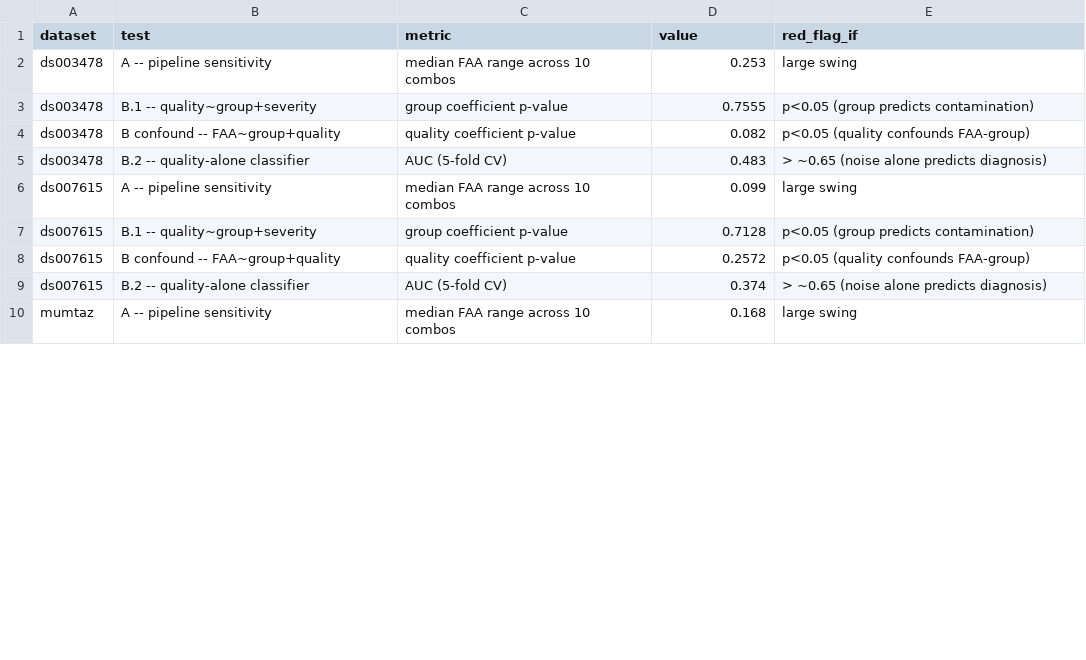
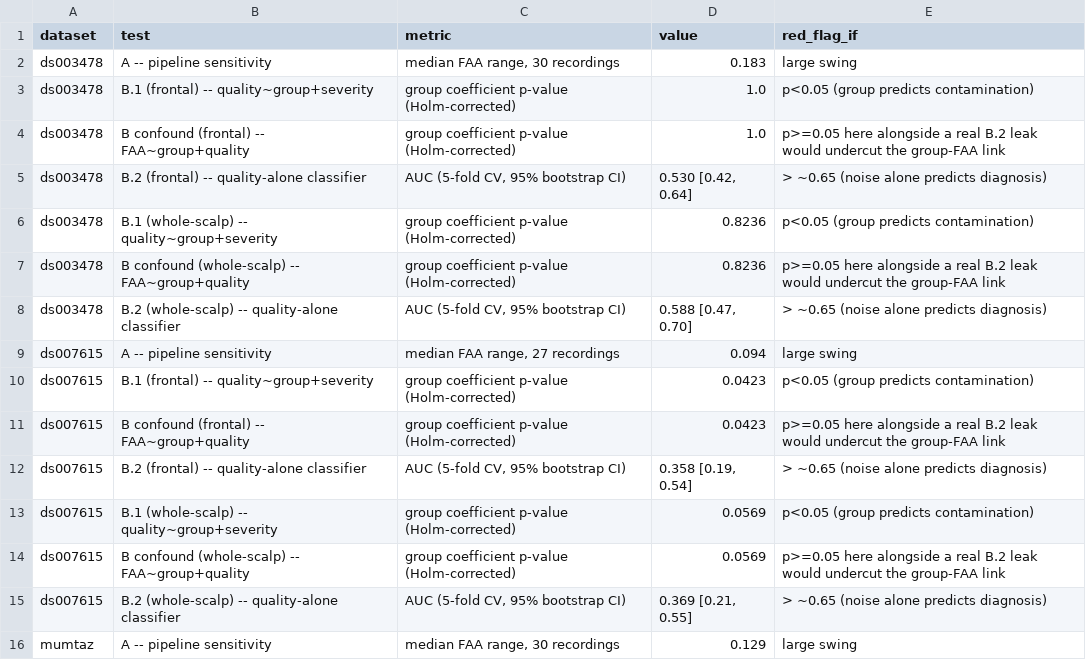
Before and after one commit to HYPERPRO2020/eegtest, a CSV file: outputs/phase1_results_table.csv, drawn as a sheet; only a part is shown; the diff covers the shown part only.

```diff
--- a/outputs/phase1_results_table.csv
+++ b/outputs/phase1_results_table.csv
@@ -1,10 +1,16 @@
 dataset,test,metric,value,red_flag_if
-ds003478,A -- pipeline sensitivity,median FAA range across 10 combos,0.253,large swing
-ds003478,B.1 -- quality~group+severity,group coefficient p-value,0.7555,p<0.05 (group predicts contamination)
-ds003478,B confound -- FAA~group+quality,quality coefficient p-value,0.082,p<0.05 (quality confounds FAA-group)
-ds003478,B.2 -- quality-alone classifier,AUC (5-fold CV),0.483,> ~0.65 (noise alone predicts diagnosis)
-ds007615,A -- pipeline sensitivity,median FAA range across 10 combos,0.099,large swing
-ds007615,B.1 -- quality~group+severity,group coefficient p-value,0.7128,p<0.05 (group predicts contamination)
-ds007615,B confound -- FAA~group+quality,quality coefficient p-value,0.2572,p<0.05 (quality confounds FAA-group)
-ds007615,B.2 -- quality-alone classifier,AUC (5-fold CV),0.374,> ~0.65 (noise alone predicts diagnosis)
-mumtaz,A -- pipeline sensitivity,median FAA range across 10 combos,0.168,large swing
+ds003478,A -- pipeline sensitivity,"median FAA range, 30 recordings",0.183,large swing
+ds003478,B.1 (frontal) -- quality~group+severity,group coefficient p-value (Holm-corrected),1.0,p<0.05 (group predicts contamination)
+ds003478,B confound (frontal) -- FAA~group+quality,group coefficient p-value (Holm-corrected),1.0,p>=0.05 here alongside a real B.2 leak would undercut the group-FAA link
+ds003478,B.2 (frontal) -- quality-alone classifier,"AUC (5-fold CV, 95% bootstrap CI)","0.530 [0.42, 0.64]",> ~0.65 (noise alone predicts diagnosis)
+ds003478,B.1 (whole-scalp) -- quality~group+severity,group coefficient p-value (Holm-corrected),0.8236,p<0.05 (group predicts contamination)
+ds003478,B confound (whole-scalp) -- FAA~group+quality,group coefficient p-value (Holm-corrected),0.8236,p>=0.05 here alongside a real B.2 leak would undercut the group-FAA link
+ds003478,B.2 (whole-scalp) -- quality-alone classifier,"AUC (5-fold CV, 95% bootstrap CI)","0.588 [0.47, 0.70]",> ~0.65 (noise alone predicts diagnosis)
+ds007615,A -- pipeline sensitivity,"median FAA range, 27 recordings",0.094,large swing
+ds007615,B.1 (frontal) -- quality~group+severity,group coefficient p-value (Holm-corrected),0.0423,p<0.05 (group predicts contamination)
+ds007615,B confound (frontal) -- FAA~group+quality,group coefficient p-value (Holm-corrected),0.0423,p>=0.05 here alongside a real B.2 leak would undercut the group-FAA link
+ds007615,B.2 (frontal) -- quality-alone classifier,"AUC (5-fold CV, 95% bootstrap CI)","0.358 [0.19, 0.54]",> ~0.65 (noise alone predicts diagnosis)
+ds007615,B.1 (whole-scalp) -- quality~group+severity,group coefficient p-value (Holm-corrected),0.0569,p<0.05 (group predicts contamination)
+ds007615,B confound (whole-scalp) -- FAA~group+quality,group coefficient p-value (Holm-corrected),0.0569,p>=0.05 here alongside a real B.2 leak would undercut the group-FAA link
+ds007615,B.2 (whole-scalp) -- quality-alone classifier,"AUC (5-fold CV, 95% bootstrap CI)","0.369 [0.21, 0.55]",> ~0.65 (noise alone predicts diagnosis)
+mumtaz,A -- pipeline sensitivity,"median FAA range, 30 recordings",0.129,large swing
```
Also changed, not shown: 3 added rows and 9 edited cells elsewhere in this file, outputs/ds003478/quality_faa_summary.csv, outputs/ds007615/quality_faa_summary.csv, 26 other files.
